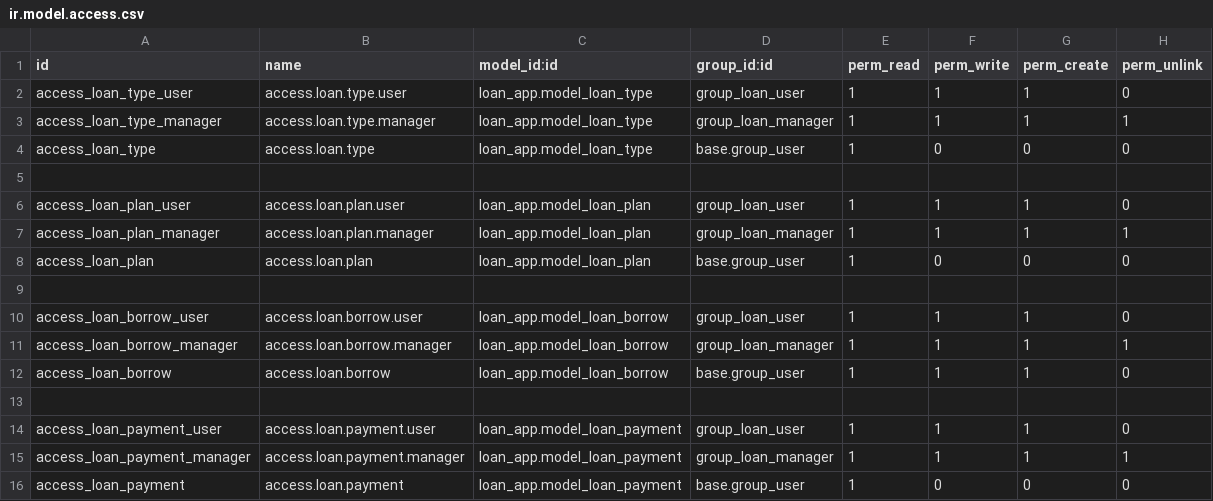
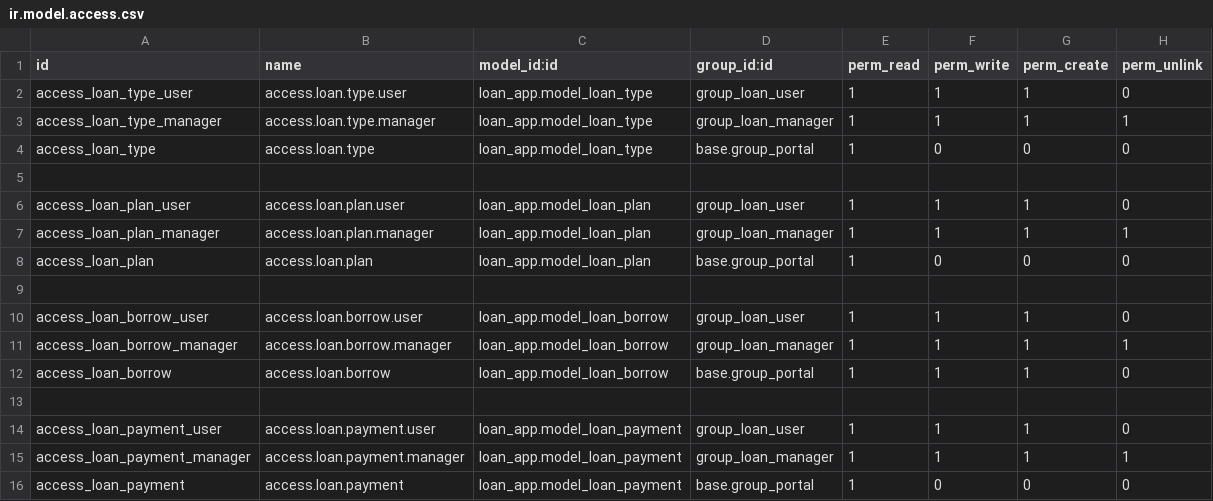
Before and after one commit to crisaianvergara/odoo-loan-app, a CSV file: loan_app/security/ir.model.access.csv, drawn as a sheet.

```diff
--- a/loan_app/security/ir.model.access.csv
+++ b/loan_app/security/ir.model.access.csv
@@ -3,3 +3,3 @@ access_loan_type_user,access.loan.type.user,loan_app.model_loan_type,group_loan_
 access_loan_type_manager,access.loan.type.manager,loan_app.model_loan_type,group_loan_manager,1,1,1,1
-access_loan_type,access.loan.type,loan_app.model_loan_type,base.group_user,1,0,0,0
+access_loan_type,access.loan.type,loan_app.model_loan_type,base.group_portal,1,0,0,0
 
@@ -7,3 +7,3 @@ access_loan_plan_user,access.loan.plan.user,loan_app.model_loan_plan,group_loan_
 access_loan_plan_manager,access.loan.plan.manager,loan_app.model_loan_plan,group_loan_manager,1,1,1,1
-access_loan_plan,access.loan.plan,loan_app.model_loan_plan,base.group_user,1,0,0,0
+access_loan_plan,access.loan.plan,loan_app.model_loan_plan,base.group_portal,1,0,0,0
 
@@ -11,3 +11,3 @@ access_loan_borrow_user,access.loan.borrow.user,loan_app.model_loan_borrow,group
 access_loan_borrow_manager,access.loan.borrow.manager,loan_app.model_loan_borrow,group_loan_manager,1,1,1,1
-access_loan_borrow,access.loan.borrow,loan_app.model_loan_borrow,base.group_user,1,1,1,0
+access_loan_borrow,access.loan.borrow,loan_app.model_loan_borrow,base.group_portal,1,1,1,0
 
@@ -15,2 +15,2 @@ access_loan_payment_user,access.loan.payment.user,loan_app.model_loan_payment,gr
 access_loan_payment_manager,access.loan.payment.manager,loan_app.model_loan_payment,group_loan_manager,1,1,1,1
-access_loan_payment,access.loan.payment,loan_app.model_loan_payment,base.group_user,1,0,0,0
+access_loan_payment,access.loan.payment,loan_app.model_loan_payment,base.group_portal,1,0,0,0
```
Also changed, not shown: 8 other files.
